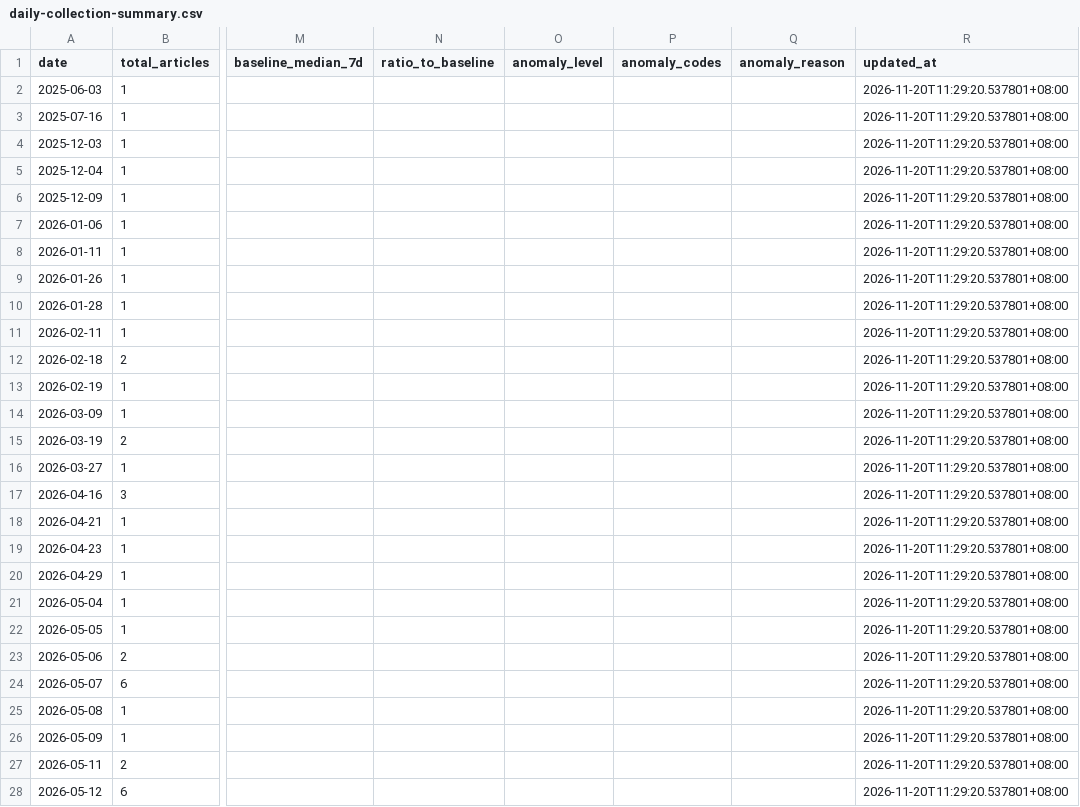
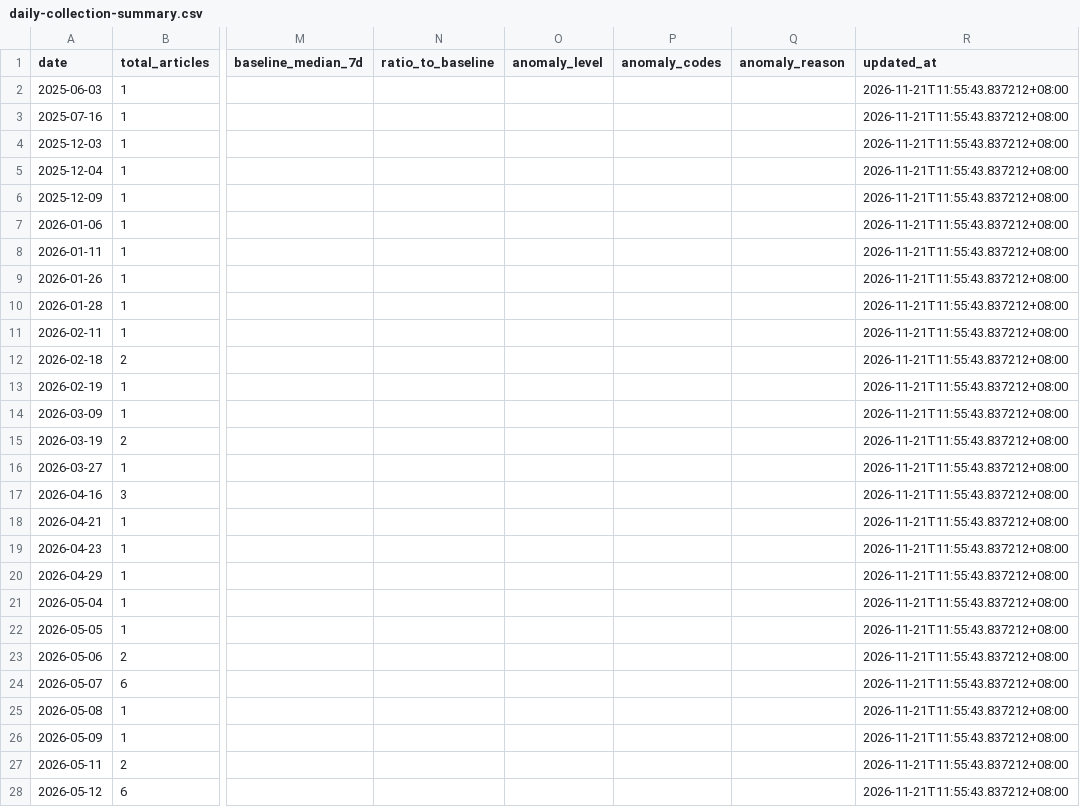
Before and after one commit to wodewoping-png/news-spider, a CSV file: logs/daily-collection-summary.csv, drawn as a sheet; only a part is shown, gaps mark what is left out; the diff covers the shown part only; the diff names each change by its address in the sheet, - before the commit and + after, or states it on an @@ line.

```diff
--- a/logs/daily-collection-summary.csv
+++ b/logs/daily-collection-summary.csv
-R2:R28 (updated_at): 2026-11-20T11:29:20.537801+08:00
+R2:R28 (updated_at): 2026-11-21T11:55:43.837212+08:00
```
Also changed, not shown: 1 added row and 65 edited cells elsewhere in this file, logs/channel-daily-volume.csv, logs/channel-operations.csv, 14 other files.
